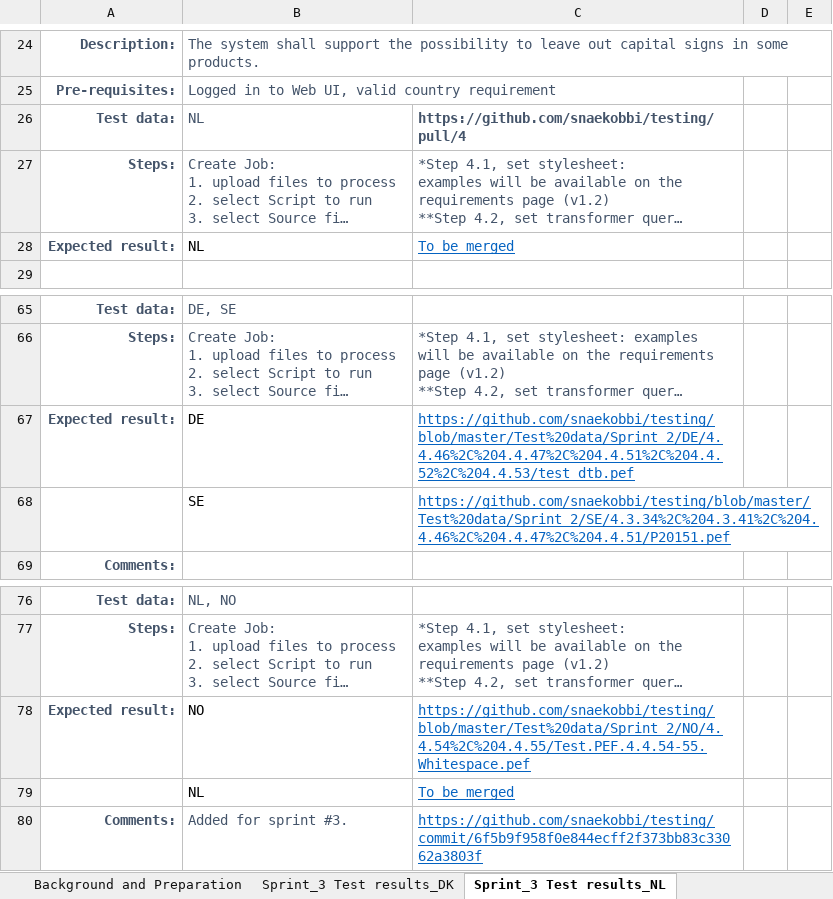
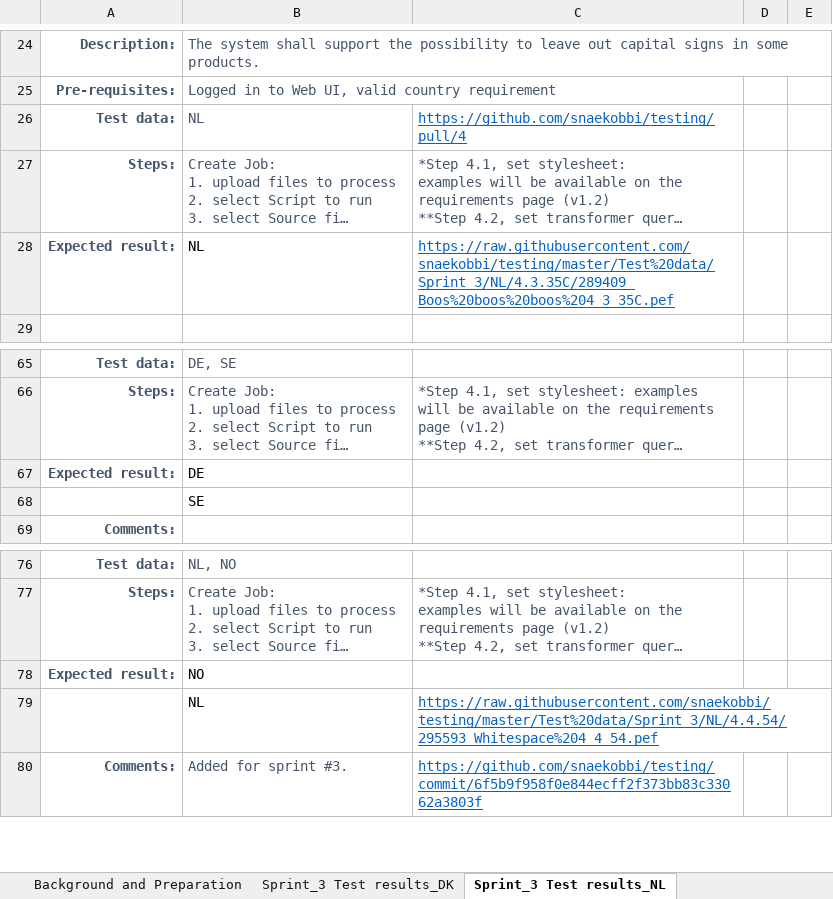
Before and after one commit to snaekobbi/testing, an Excel workbook: Test protocol/Sprint_3/All Agencies/System Test protocol_Braille DP2_Sprint 3_ALL AGENCIES.xlsx, sheet Sprint_3 Test results_NL, drawn as a sheet; only a part is shown, gaps mark what is left out; long unchanged cells end in …; values as stored, in another font and other column widths than the file's, no borders; the diff covers the shown part only; the diff names each change by its address in the sheet, - before the commit and + after, or states it on an @@ line.

Commit message:
Sprint_3

```diff
--- a/Test protocol/Sprint_3/All Agencies/System Test protocol_Braille DP2_Sprint 3_ALL AGENCIES.xlsx (sheet Sprint_3 Test results_NL)
+++ b/Test protocol/Sprint_3/All Agencies/System Test protocol_Braille DP2_Sprint 3_ALL AGENCIES.xlsx (sheet Sprint_3 Test results_NL)
@@ C26 bold: on → off, underline: off → on, text colour: #44546A → #0563C1 @@
-C28: To be merged
+C28: https://raw.githubusercontent.com/snaekobbi/testing/master/Test%20data/Sprint_3/NL/4.3.35C/289409_Boos%20boos%20boos%204_3_35C.pef
-C67: https://github.com/snaekobbi/testing/blob/master/Test%20data/Sprint_2/DE/4.4.46%2C%204.4.47%2C%204.4.51%2C%204.4.52%2C%204.4.53/test_dtb.pef
+C67: (empty)
-C68: https://github.com/snaekobbi/testing/blob/master/Test%20data/Sprint_2/SE/4.3.34%2C%204.3.41%2C%204.4.46%2C%204.4.47%2C%204.4.51/P20151.pef
+C68: (empty)
-C78: https://github.com/snaekobbi/testing/blob/master/Test%20data/Sprint_2/NO/4.4.54%2C%204.4.55/Test.PEF.4.4.54-55.Whitespace.pef
+C78: (empty)
-C79: To be merged
+C79: https://raw.githubusercontent.com/snaekobbi/testing/master/Test%20data/Sprint_3/NL/4.4.54/295593_Whitespace%204_4_54.pef
```
Also changed, not shown: 18 edited cells elsewhere in this sheet, sheet Sprint_3 Test results_SE, sheet Sprint_3 Test results_DK, sheet Sprint_3 Test results_NO.
